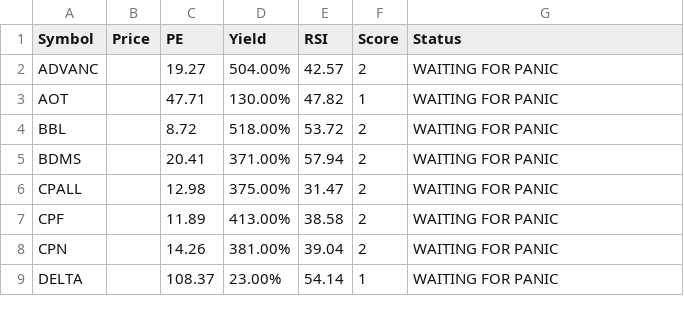
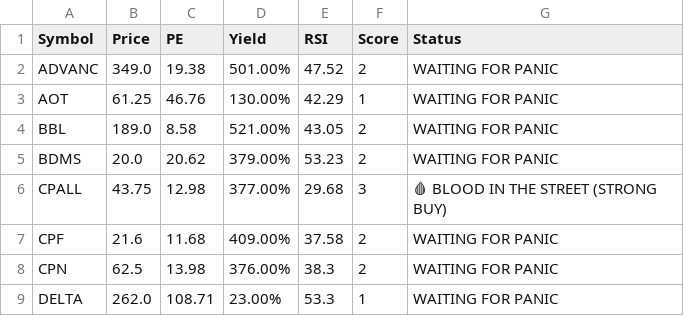
Before and after one commit to dcce-dccre/thai-stock-scanner, a CSV file: data.csv, drawn as a sheet; only a part is shown; the diff covers the shown part only.

```diff
--- a/data.csv
+++ b/data.csv
@@ -1,9 +1,9 @@
 Symbol,Price,PE,Yield,RSI,Score,Status
-ADVANC,,19.27,504.00%,42.57,2,WAITING FOR PANIC
-AOT,,47.71,130.00%,47.82,1,WAITING FOR PANIC
-BBL,,8.72,518.00%,53.72,2,WAITING FOR PANIC
-BDMS,,20.41,371.00%,57.94,2,WAITING FOR PANIC
-CPALL,,12.98,375.00%,31.47,2,WAITING FOR PANIC
-CPF,,11.89,413.00%,38.58,2,WAITING FOR PANIC
-CPN,,14.26,381.00%,39.04,2,WAITING FOR PANIC
-DELTA,,108.37,23.00%,54.14,1,WAITING FOR PANIC
+ADVANC,349.0,19.38,501.00%,47.52,2,WAITING FOR PANIC
+AOT,61.25,46.76,130.00%,42.29,1,WAITING FOR PANIC
+BBL,189.0,8.58,521.00%,43.05,2,WAITING FOR PANIC
+BDMS,20.0,20.62,379.00%,53.23,2,WAITING FOR PANIC
+CPALL,43.75,12.98,377.00%,29.68,3,🩸 BLOOD IN THE STREET (STRONG BUY)
+CPF,21.6,11.68,409.00%,37.58,2,WAITING FOR PANIC
+CPN,62.5,13.98,376.00%,38.3,2,WAITING FOR PANIC
+DELTA,262.0,108.71,23.00%,53.3,1,WAITING FOR PANIC
```
Also changed, not shown: 30 edited cells elsewhere in this file.
